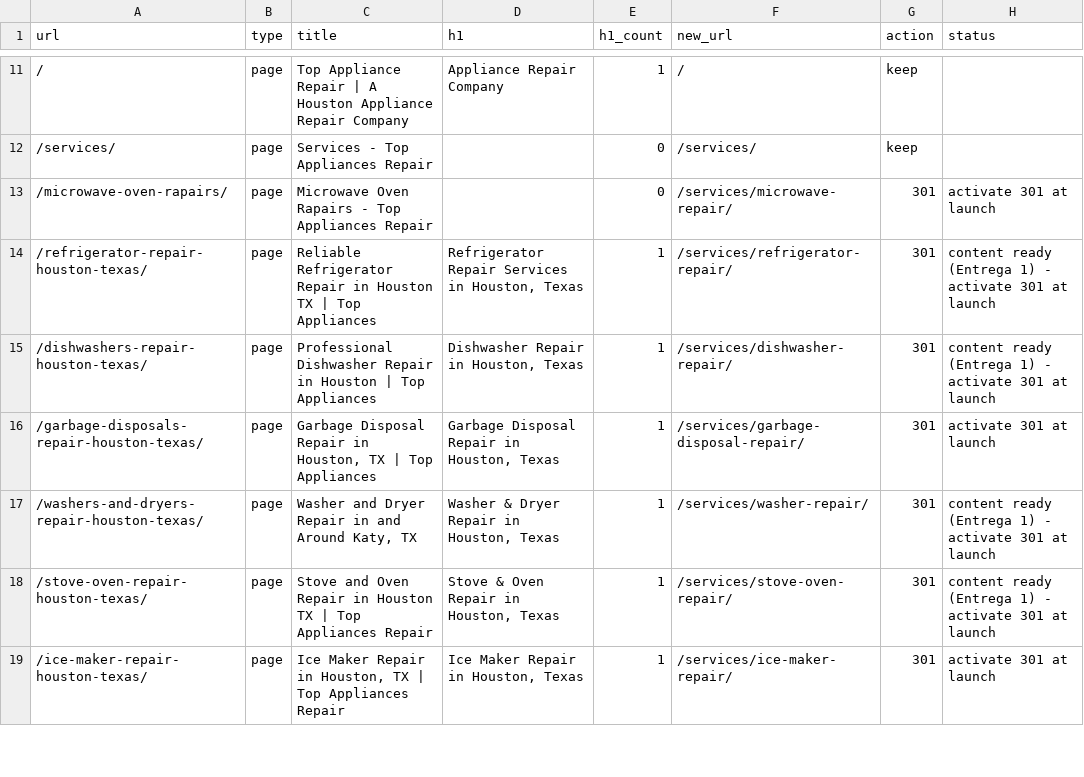
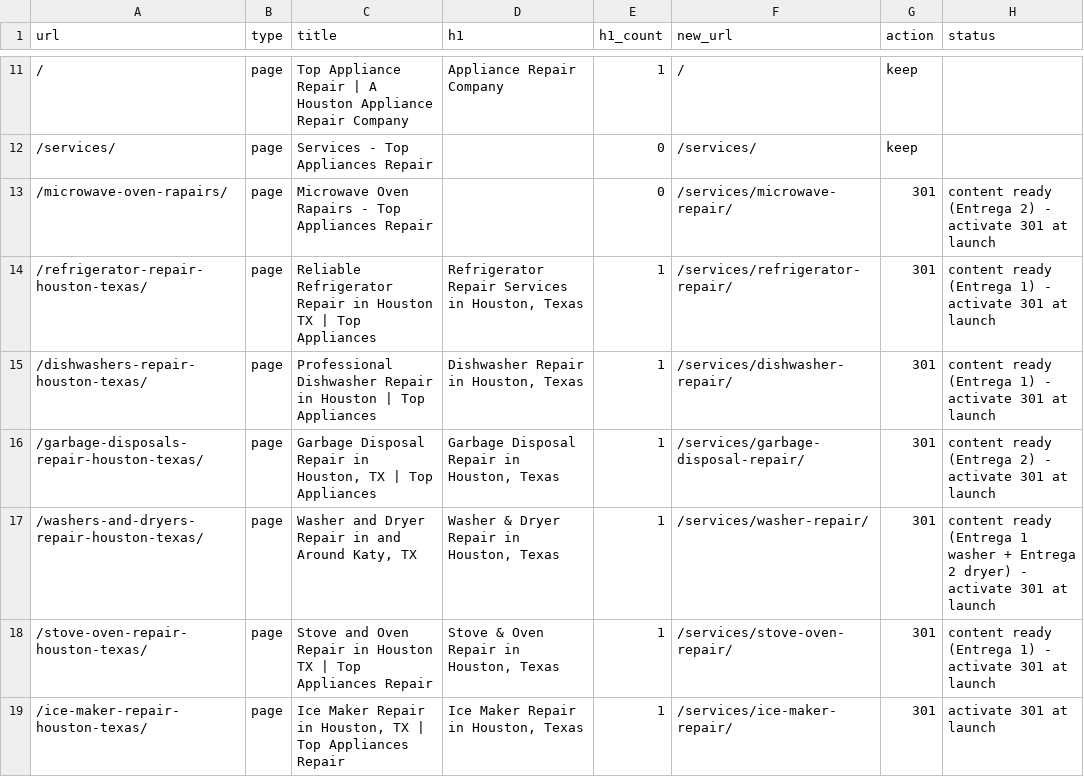
Before and after one commit to JulioAmayaJr/topappliancesrepairtx, a CSV file: docs/url-inventory.csv, drawn as a sheet; only a part is shown, gaps mark what is left out; the diff covers the shown part only.

```diff
--- a/docs/url-inventory.csv
+++ b/docs/url-inventory.csv
@@ -12,7 +12,7 @@ url,type,title,h1,h1_count,new_url,action,status
 /services/,page,Services - Top Appliances Repair,,0,/services/,keep,
-/microwave-oven-rapairs/,page,Microwave Oven Rapairs - Top Appliances Repair,,0,/services/microwave-repair/,301,activate 301 at launch
+/microwave-oven-rapairs/,page,Microwave Oven Rapairs - Top Appliances Repair,,0,/services/microwave-repair/,301,content ready (Entrega 2) - activate 301 at launch
 /refrigerator-repair-houston-texas/,page,Reliable Refrigerator Repair in Houston TX | Top Appliances,"Refrigerator Repair Services in Houston, Texas",1,/services/refrigerator-repair/,301,content ready (Entrega 1) - activate 301 at launch
 /dishwashers-repair-houston-texas/,page,Professional Dishwasher Repair in Houston | Top Appliances,"Dishwasher Repair in Houston, Texas",1,/services/dishwasher-repair/,301,content ready (Entrega 1) - activate 301 at launch
-/garbage-disposals-repair-houston-texas/,page,"Garbage Disposal Repair in Houston, TX | Top Appliances","Garbage Disposal Repair in Houston, Texas",1,/services/garbage-disposal-repair/,301,activate 301 at launch
-/washers-and-dryers-repair-houston-texas/,page,"Washer and Dryer Repair in and Around Katy, TX","Washer & Dryer Repair in Houston, Texas",1,/services/washer-repair/,301,content ready (Entrega 1) - activate 301 at launch
+/garbage-disposals-repair-houston-texas/,page,"Garbage Disposal Repair in Houston, TX | Top Appliances","Garbage Disposal Repair in Houston, Texas",1,/services/garbage-disposal-repair/,301,content ready (Entrega 2) - activate 301 at launch
+/washers-and-dryers-repair-houston-texas/,page,"Washer and Dryer Repair in and Around Katy, TX","Washer & Dryer Repair in Houston, Texas",1,/services/washer-repair/,301,content ready (Entrega 1 washer + Entrega 2 dryer) - activate 301 at launch
 /stove-oven-repair-houston-texas/,page,Stove and Oven Repair in Houston TX | Top Appliances Repair,"Stove & Oven Repair in Houston, Texas",1,/services/stove-oven-repair/,301,content ready (Entrega 1) - activate 301 at launch
```
Also changed, not shown: 1 added row and 16 edited cells elsewhere in this file, 43 other files.
